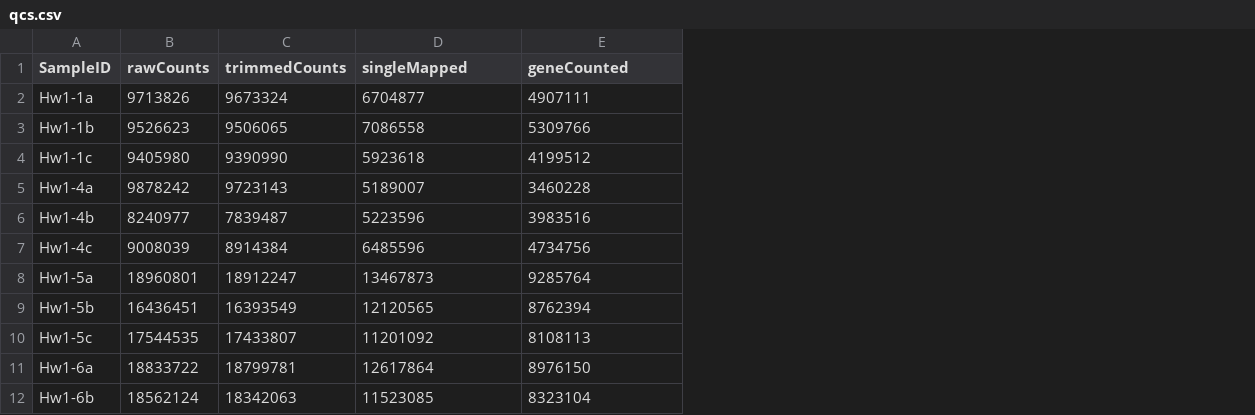
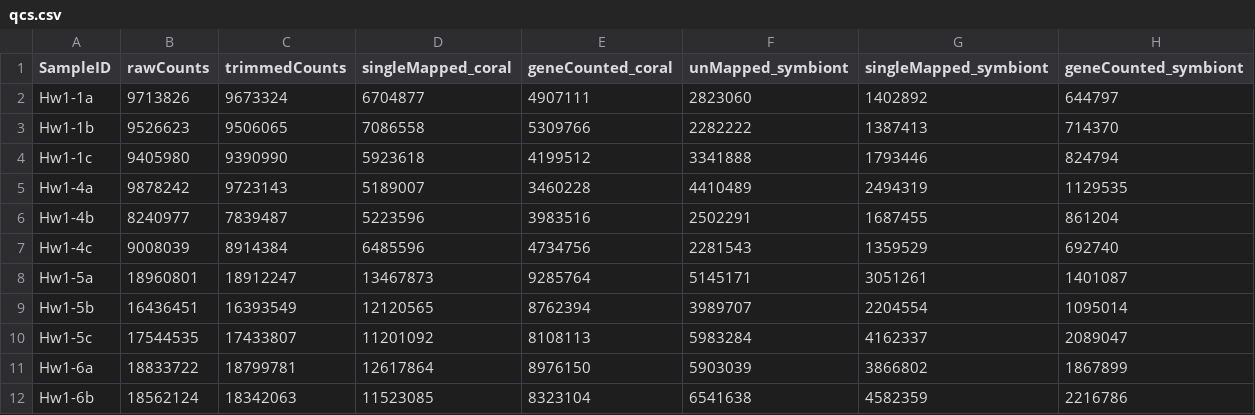
Before and after one commit to michaeltconnelly/EAPSI_Pocillopora_AxH, a CSV file: data/qcs.csv, drawn as a sheet; only a part is shown; the diff names each change by its address in the sheet, - before the commit and + after, or states it on an @@ line.

Commit message:
draft 2.6 shared, updates to QC to include symbiont read counts, proportions

```diff
--- a/data/qcs.csv
+++ b/data/qcs.csv
+column F (unMapped_symbiont), rows 2-12: 2823060 | 2282222 | 3341888 | 4410489 | 2502291 | 2281543 | 5145171 | 3989707 | 5983284 | 5903039 | 6541638
+column G (singleMapped_symbiont), rows 2-12: 1402892 | 1387413 | 1793446 | 2494319 | 1687455 | 1359529 | 3051261 | 2204554 | 4162337 | 3866802 | 4582359
+column H (geneCounted_symbiont), rows 2-12: 644797 | 714370 | 824794 | 1129535 | 861204 | 692740 | 1401087 | 1095014 | 2089047 | 1867899 | 2216786
-D1: singleMapped
+D1: singleMapped_coral
-E1: geneCounted
+E1: geneCounted_coral
```
Also changed, not shown: 2 other files.
